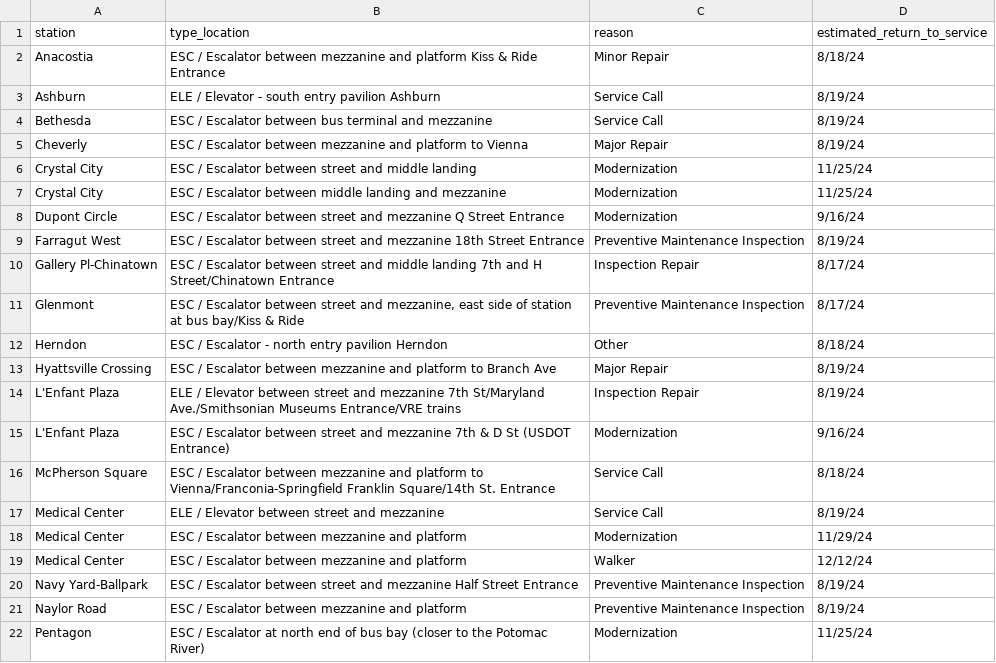
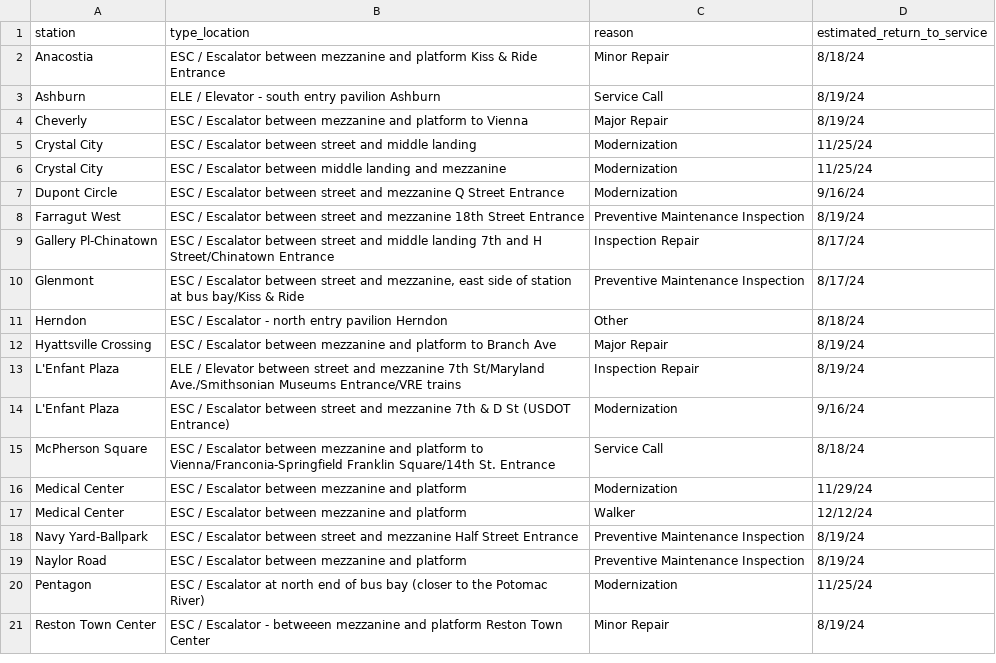
Before and after one commit to erxclau/wmata-elevators-escalators, a CSV file: outages.csv, drawn as a sheet; only a part is shown; the shorter side is filled out with more unchanged rows; the diff names each change by its address in the sheet, - before the commit and + after, or states it on an @@ line.

```diff
--- a/outages.csv
+++ b/outages.csv
-row 4: Bethesda | ESC / Escalator between bus terminal and mezzanine | Service Call | 8/19/24
-row 17: Medical Center | ELE / Elevator between street and mezzanine | Service Call | 8/19/24
```
